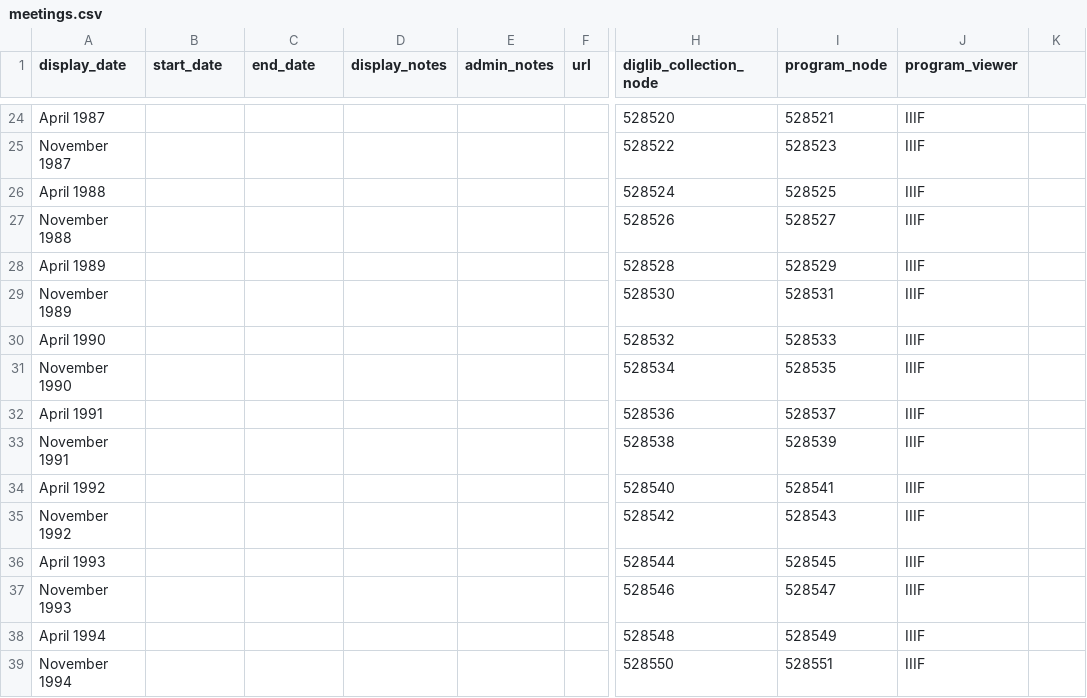
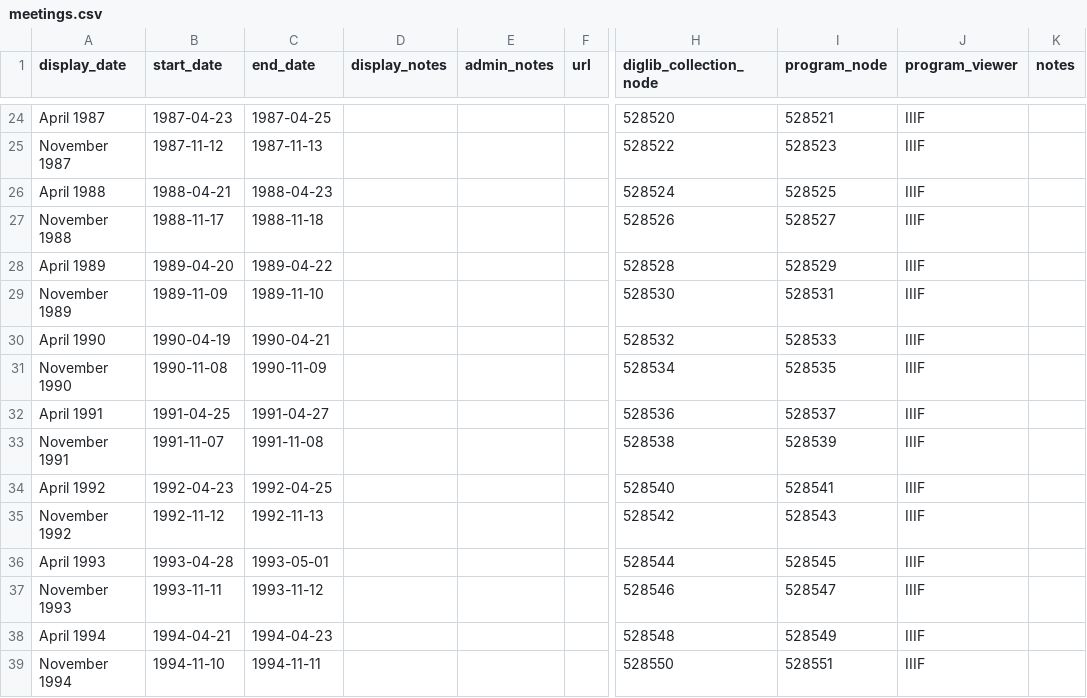
Before and after one commit to AmericanPhilosophicalSociety/video-experiment, a CSV file: meetings.csv, drawn as a sheet; only a part is shown, gaps mark what is left out; the diff covers the shown part only; the diff names each change by its address in the sheet, - before the commit and + after, or states it on an @@ line.

```diff
--- a/meetings.csv
+++ b/meetings.csv
-K1: (empty)
+K1: notes
-B24 (start_date): (empty)
+B24 (start_date): 1987-04-23
-C24 (end_date): (empty)
+C24 (end_date): 1987-04-25
-B25 (start_date): (empty)
+B25 (start_date): 1987-11-12
-C25 (end_date): (empty)
+C25 (end_date): 1987-11-13
-B26 (start_date): (empty)
+B26 (start_date): 1988-04-21
-C26 (end_date): (empty)
+C26 (end_date): 1988-04-23
-B27 (start_date): (empty)
+B27 (start_date): 1988-11-17
-C27 (end_date): (empty)
+C27 (end_date): 1988-11-18
-B28 (start_date): (empty)
+B28 (start_date): 1989-04-20
-C28 (end_date): (empty)
+C28 (end_date): 1989-04-22
-B29 (start_date): (empty)
+B29 (start_date): 1989-11-09
-C29 (end_date): (empty)
+C29 (end_date): 1989-11-10
-B30 (start_date): (empty)
+B30 (start_date): 1990-04-19
-C30 (end_date): (empty)
+C30 (end_date): 1990-04-21
-B31 (start_date): (empty)
+B31 (start_date): 1990-11-08
-C31 (end_date): (empty)
+C31 (end_date): 1990-11-09
-B32 (start_date): (empty)
+B32 (start_date): 1991-04-25
-C32 (end_date): (empty)
+C32 (end_date): 1991-04-27
-B33 (start_date): (empty)
+B33 (start_date): 1991-11-07
-C33 (end_date): (empty)
+C33 (end_date): 1991-11-08
-B34 (start_date): (empty)
+B34 (start_date): 1992-04-23
-C34 (end_date): (empty)
+C34 (end_date): 1992-04-25
-B35 (start_date): (empty)
+B35 (start_date): 1992-11-12
-C35 (end_date): (empty)
+C35 (end_date): 1992-11-13
-B36 (start_date): (empty)
+B36 (start_date): 1993-04-28
-C36 (end_date): (empty)
+C36 (end_date): 1993-05-01
-B37 (start_date): (empty)
+B37 (start_date): 1993-11-11
-C37 (end_date): (empty)
+C37 (end_date): 1993-11-12
-B38 (start_date): (empty)
+B38 (start_date): 1994-04-21
-C38 (end_date): (empty)
+C38 (end_date): 1994-04-23
-B39 (start_date): (empty)
+B39 (start_date): 1994-11-10
-C39 (end_date): (empty)
+C39 (end_date): 1994-11-11
```
Also changed, not shown: 68 edited cells elsewhere in this file.
